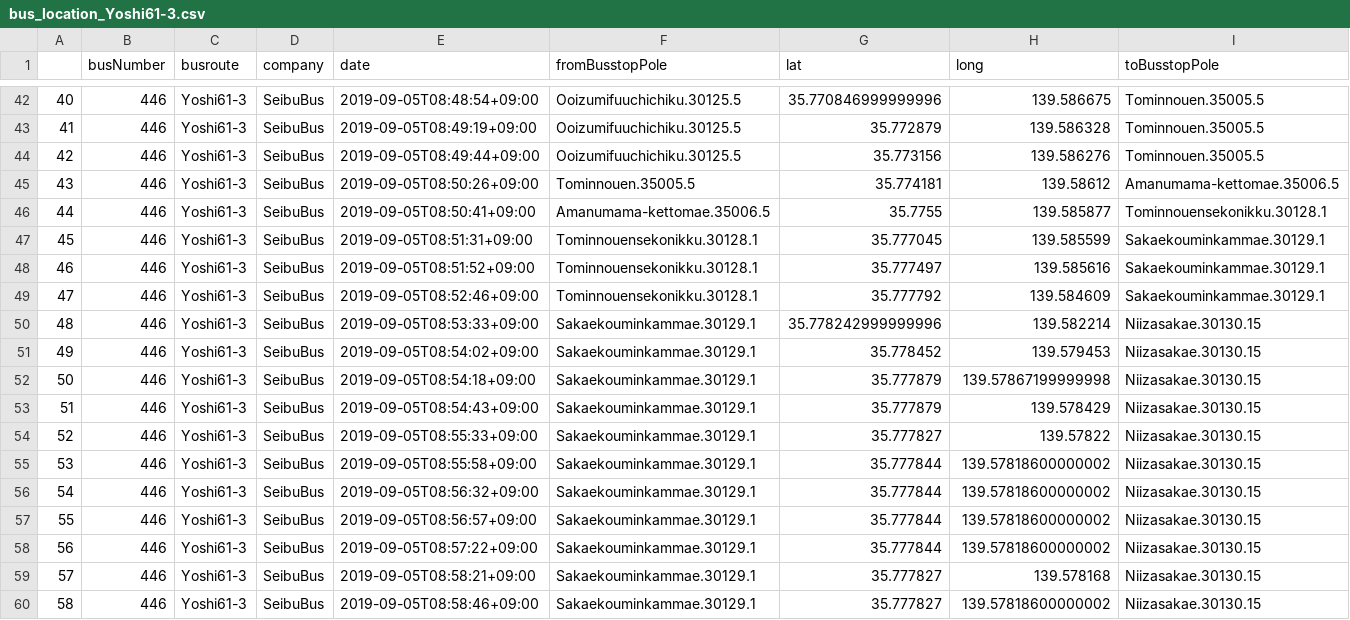
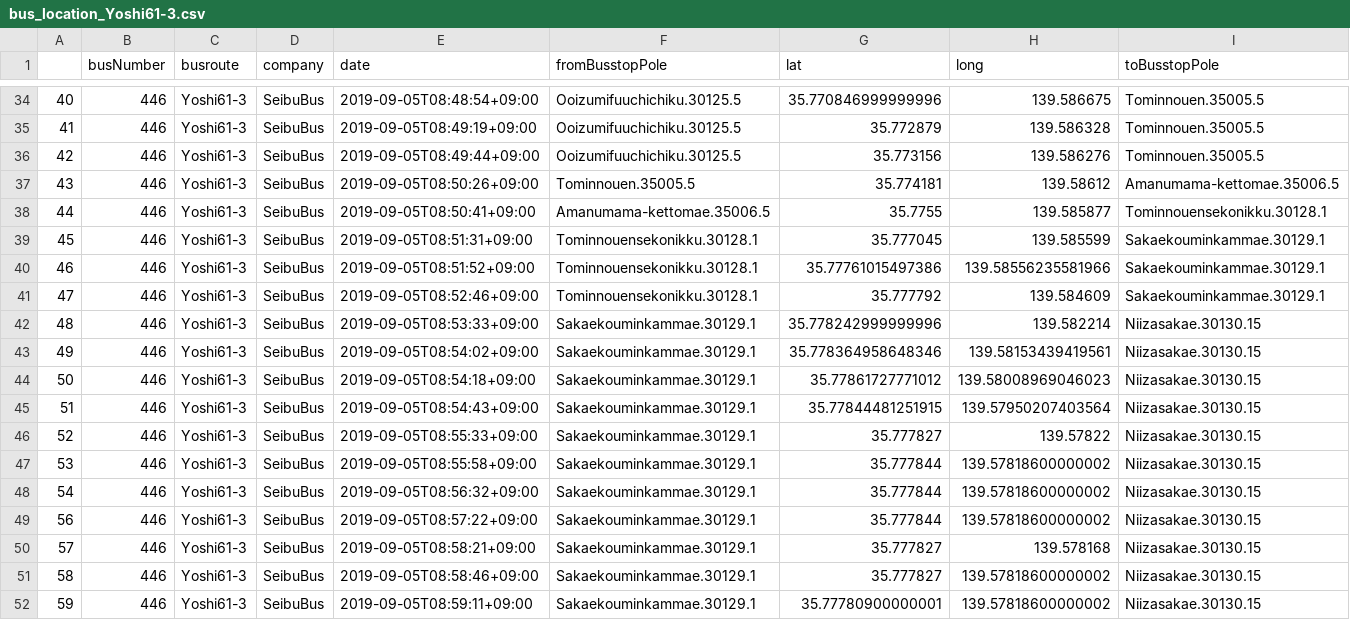
Before and after one commit to sarcastic555/comfort_transport, a CSV file: main/webapp/website/buslocation_data/bus_location_Yoshi61-3.csv, drawn as a sheet; only a part is shown, gaps mark what is left out; the shorter side is filled out with more unchanged rows; the diff covers the shown part only.

Commit message:
update busroute Yoshi61-3

```diff
--- a/main/webapp/website/buslocation_data/bus_location_Yoshi61-3.csv
+++ b/main/webapp/website/buslocation_data/bus_location_Yoshi61-3.csv
@@ -47,8 +39,8 @@
 45,446,Yoshi61-3,SeibuBus,2019-09-05T08:51:31+09:00,Tominnouensekonikku.30128.1,35.777045,139.585599,Sakaekouminkammae.30129.1
-46,446,Yoshi61-3,SeibuBus,2019-09-05T08:51:52+09:00,Tominnouensekonikku.30128.1,35.777497,139.585616,Sakaekouminkammae.30129.1
+46,446,Yoshi61-3,SeibuBus,2019-09-05T08:51:52+09:00,Tominnouensekonikku.30128.1,35.77761015497386,139.58556235581966,Sakaekouminkammae.30129.1
 47,446,Yoshi61-3,SeibuBus,2019-09-05T08:52:46+09:00,Tominnouensekonikku.30128.1,35.777792,139.584609,Sakaekouminkammae.30129.1
 48,446,Yoshi61-3,SeibuBus,2019-09-05T08:53:33+09:00,Sakaekouminkammae.30129.1,35.778242999999996,139.582214,Niizasakae.30130.15
-49,446,Yoshi61-3,SeibuBus,2019-09-05T08:54:02+09:00,Sakaekouminkammae.30129.1,35.778452,139.579453,Niizasakae.30130.15
-50,446,Yoshi61-3,SeibuBus,2019-09-05T08:54:18+09:00,Sakaekouminkammae.30129.1,35.777879,139.57867199999998,Niizasakae.30130.15
-51,446,Yoshi61-3,SeibuBus,2019-09-05T08:54:43+09:00,Sakaekouminkammae.30129.1,35.777879,139.578429,Niizasakae.30130.15
+49,446,Yoshi61-3,SeibuBus,2019-09-05T08:54:02+09:00,Sakaekouminkammae.30129.1,35.778364958648346,139.58153439419561,Niizasakae.30130.15
+50,446,Yoshi61-3,SeibuBus,2019-09-05T08:54:18+09:00,Sakaekouminkammae.30129.1,35.77861727771012,139.58008969046023,Niizasakae.30130.15
+51,446,Yoshi61-3,SeibuBus,2019-09-05T08:54:43+09:00,Sakaekouminkammae.30129.1,35.77844481251915,139.57950207403564,Niizasakae.30130.15
 52,446,Yoshi61-3,SeibuBus,2019-09-05T08:55:33+09:00,Sakaekouminkammae.30129.1,35.777827,139.57822,Niizasakae.30130.15
@@ -56,3 +48,2 @@
 54,446,Yoshi61-3,SeibuBus,2019-09-05T08:56:32+09:00,Sakaekouminkammae.30129.1,35.777844,139.57818600000002,Niizasakae.30130.15
-55,446,Yoshi61-3,SeibuBus,2019-09-05T08:56:57+09:00,Sakaekouminkammae.30129.1,35.777844,139.57818600000002,Niizasakae.30130.15
 56,446,Yoshi61-3,SeibuBus,2019-09-05T08:57:22+09:00,Sakaekouminkammae.30129.1,35.777844,139.57818600000002,Niizasakae.30130.15
```
Also changed, not shown: 8 removed rows and 12 edited cells elsewhere in this file.
